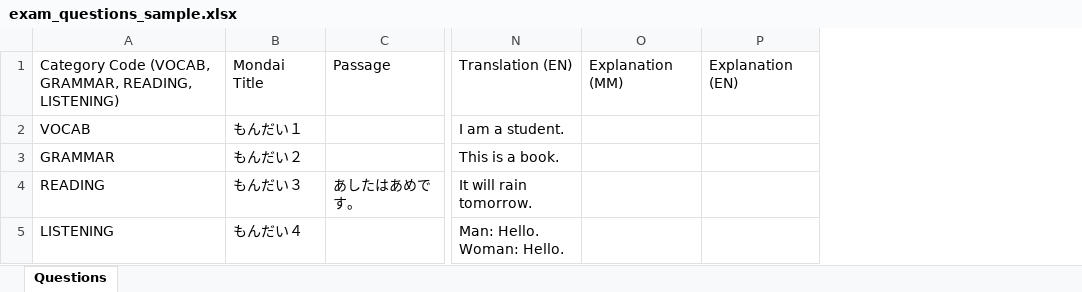
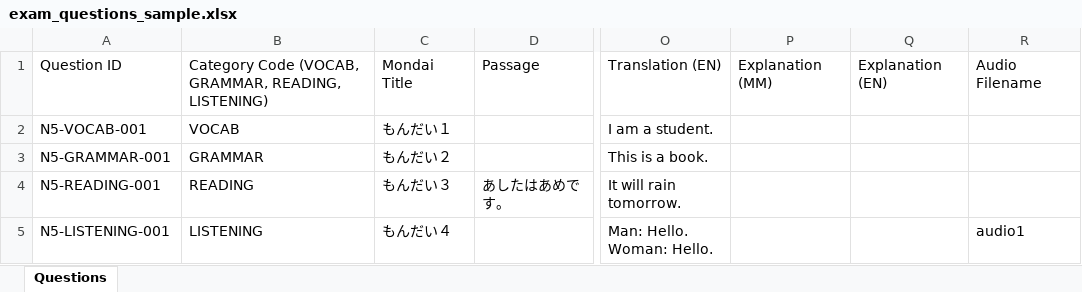
Before and after one commit to Three-Pixel-Dev/tobu-learner-admin, an Excel workbook: public/exam_questions_sample.xlsx, sheet Questions, drawn as a sheet; only a part is shown, gaps mark what is left out; values as stored, in another font and other column widths than the file's, no borders; the diff names each change by its address in the sheet, - before the commit and + after, or states it on an @@ line.

```diff
--- a/public/exam_questions_sample.xlsx (sheet Questions)
+++ b/public/exam_questions_sample.xlsx (sheet Questions)
+column A, rows 1-5: Question ID | N5-VOCAB-001 | N5-GRAMMAR-001 | N5-READING-001 | N5-LISTENING-001
+column R, rows 1-5: Audio Filename |  |  |  | audio1
```
Also changed, not shown: 20 other files.
